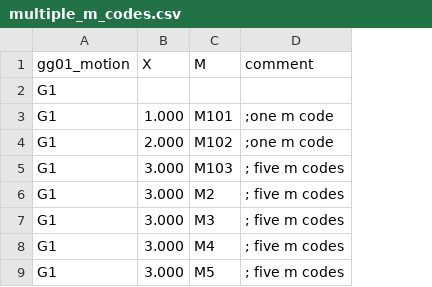
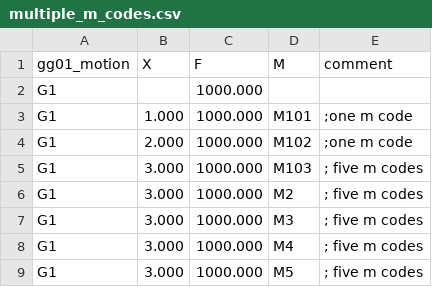
Before and after one commit to CEAD-group/nc-gcode-interpreter, a CSV file: examples/multiple_m_codes.csv, drawn as a sheet; the diff names each change by its address in the sheet, - before the commit and + after, or states it on an @@ line.

```diff
--- a/examples/multiple_m_codes.csv
+++ b/examples/multiple_m_codes.csv
+column C (F), rows 2-9: all 1000.000
```
Also changed, not shown: examples/trans_ic.csv, 33 other files.
